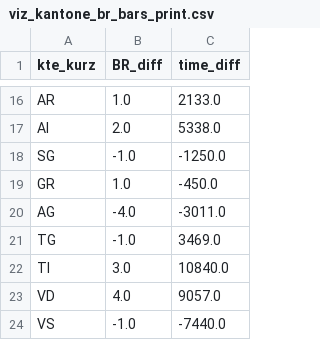
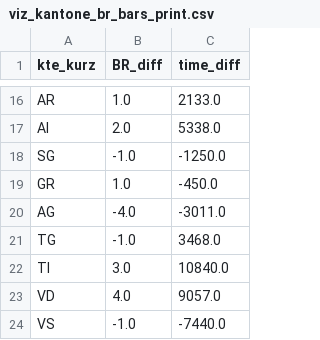
Before and after one commit to tamedia-ddj/bundesraete_repraesentation_2019, a CSV file: output/viz_kantone_br_bars_print.csv, drawn as a sheet; only a part is shown, gaps mark what is left out.

```diff
--- a/output/viz_kantone_br_bars_print.csv
+++ b/output/viz_kantone_br_bars_print.csv
@@ -20,3 +20,3 @@ GR,1.0,-450.0
 AG,-4.0,-3011.0
-TG,-1.0,3469.0
+TG,-1.0,3468.0
 TI,3.0,10840.0
```
Also changed, not shown: internal/data_edit.csv, output/viz_br_frauenanteil.csv, 3 other files.
